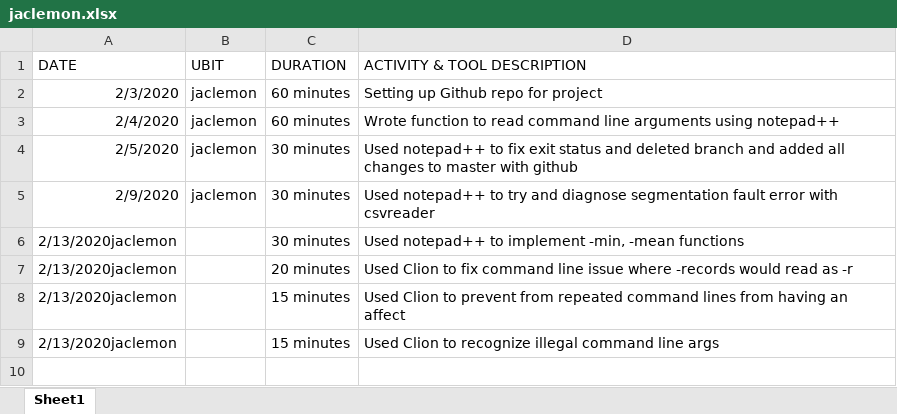
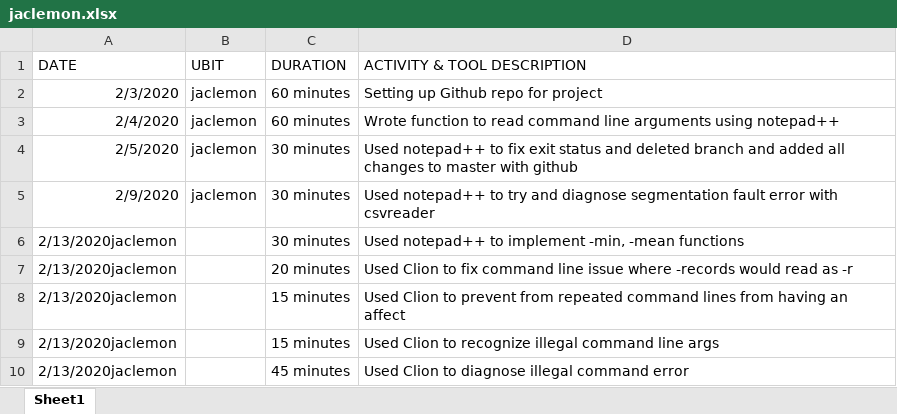
Before and after one commit to JordanClemons/306PRE_project, an Excel workbook: jaclemon.xlsx, sheet Sheet1, drawn as a sheet; values as stored, in another font and other column widths than the file's, no borders; the diff names each change by its address in the sheet, - before the commit and + after, or states it on an @@ line.

Commit message:
Fixed illegal command error/updated log

```diff
--- a/jaclemon.xlsx (sheet Sheet1)
+++ b/jaclemon.xlsx (sheet Sheet1)
+row 10: 2/13/2020jaclemon |  | 45 minutes | Used Clion to diagnose illegal command error
```
Also changed, not shown: 1 other file.
